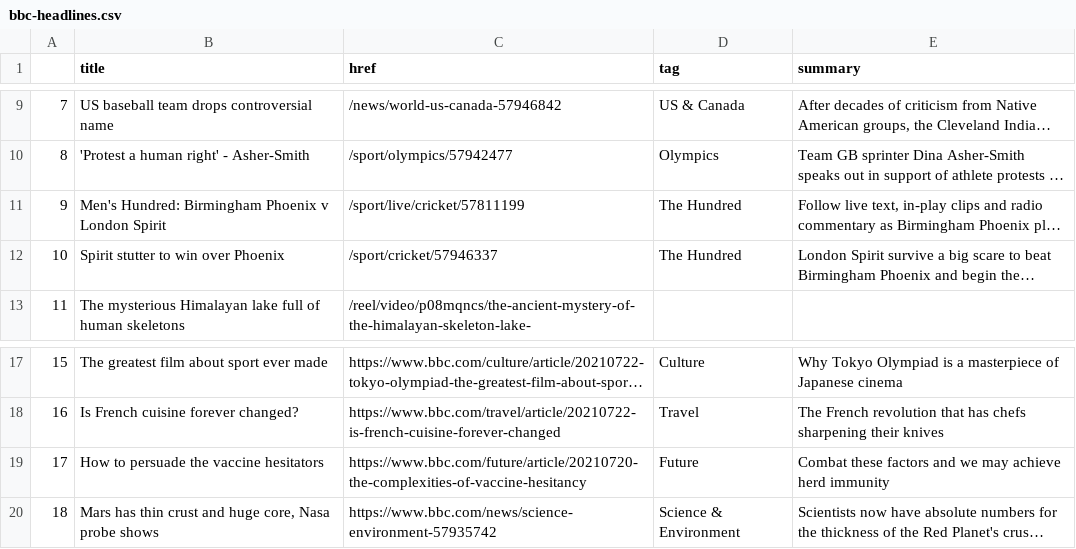
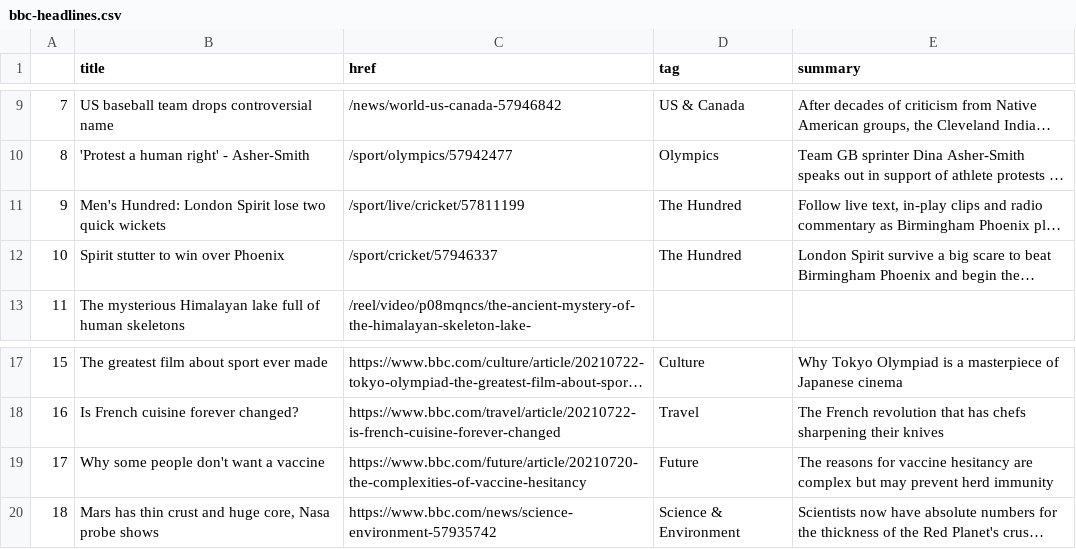
Before and after one commit to jbolster252/scraper.py, a CSV file: bbc-headlines.csv, drawn as a sheet; only a part is shown, gaps mark what is left out; long unchanged cells end in …; the diff names each change by its address in the sheet, - before the commit and + after, or states it on an @@ line.

```diff
--- a/bbc-headlines.csv
+++ b/bbc-headlines.csv
-B11 (title): Men's Hundred: Birmingham Phoenix v London Spirit
+B11 (title): Men's Hundred: London Spirit lose two quick wickets
-B19 (title): How to persuade the vaccine hesitators
+B19 (title): Why some people don't want a vaccine
-E19 (summary): Combat these factors and we may achieve herd immunity
+E19 (summary): The reasons for vaccine hesitancy are complex but may prevent herd immunity
```
